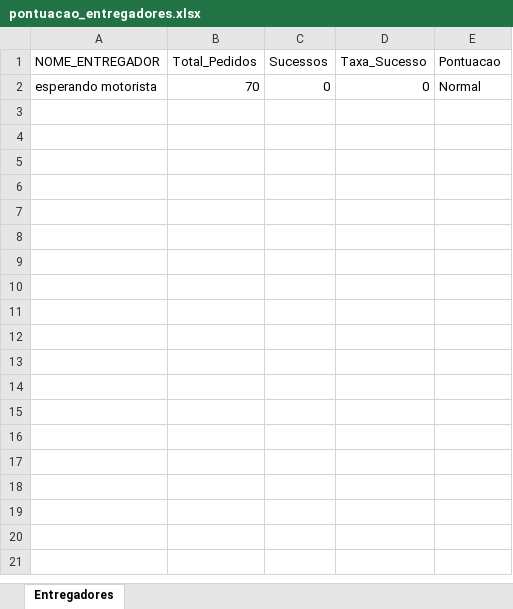
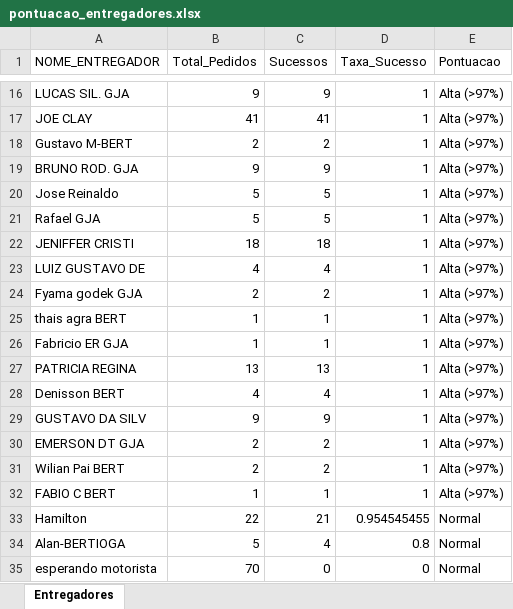
Before and after one commit to harlemtransportes6-jpg/HarlemTMSVGLMVersion, an Excel workbook: backend/Relatorios/pontuacao_entregadores.xlsx, sheet Entregadores, drawn as a sheet; only a part is shown, gaps mark what is left out; values as stored, in another font and other column widths than the file's, no borders; the diff covers the shown part only; the diff names each change by its address in the sheet, - before the commit and + after, or states it on an @@ line.

```diff
--- a/backend/Relatorios/pontuacao_entregadores.xlsx (sheet Entregadores)
+++ b/backend/Relatorios/pontuacao_entregadores.xlsx (sheet Entregadores)
+row 16: LUCAS SIL. GJA | 9 | 9 | 1 | Alta (>97%)
+row 17: JOE CLAY | 41 | 41 | 1 | Alta (>97%)
+row 18: Gustavo M-BERT | 2 | 2 | 1 | Alta (>97%)
+row 19: BRUNO ROD. GJA | 9 | 9 | 1 | Alta (>97%)
+row 20: Jose Reinaldo | 5 | 5 | 1 | Alta (>97%)
+row 21: Rafael GJA | 5 | 5 | 1 | Alta (>97%)
+row 22: JENIFFER CRISTI | 18 | 18 | 1 | Alta (>97%)
+row 23: LUIZ GUSTAVO DE | 4 | 4 | 1 | Alta (>97%)
+row 24: Fyama godek GJA | 2 | 2 | 1 | Alta (>97%)
+row 25: thais agra BERT | 1 | 1 | 1 | Alta (>97%)
+row 26: Fabricio ER GJA | 1 | 1 | 1 | Alta (>97%)
+row 27: PATRICIA REGINA | 13 | 13 | 1 | Alta (>97%)
+row 28: Denisson BERT | 4 | 4 | 1 | Alta (>97%)
+row 29: GUSTAVO DA SILV | 9 | 9 | 1 | Alta (>97%)
+row 30: EMERSON DT GJA | 2 | 2 | 1 | Alta (>97%)
+row 31: Wilian Pai BERT | 2 | 2 | 1 | Alta (>97%)
+row 32: FABIO C BERT | 1 | 1 | 1 | Alta (>97%)
+row 33: Hamilton | 22 | 21 | 0.954545455 | Normal
+row 34: Alan-BERTIOGA | 5 | 4 | 0.8 | Normal
```
Also changed, not shown: 14 added rows elsewhere in this sheet, 8 other files.
